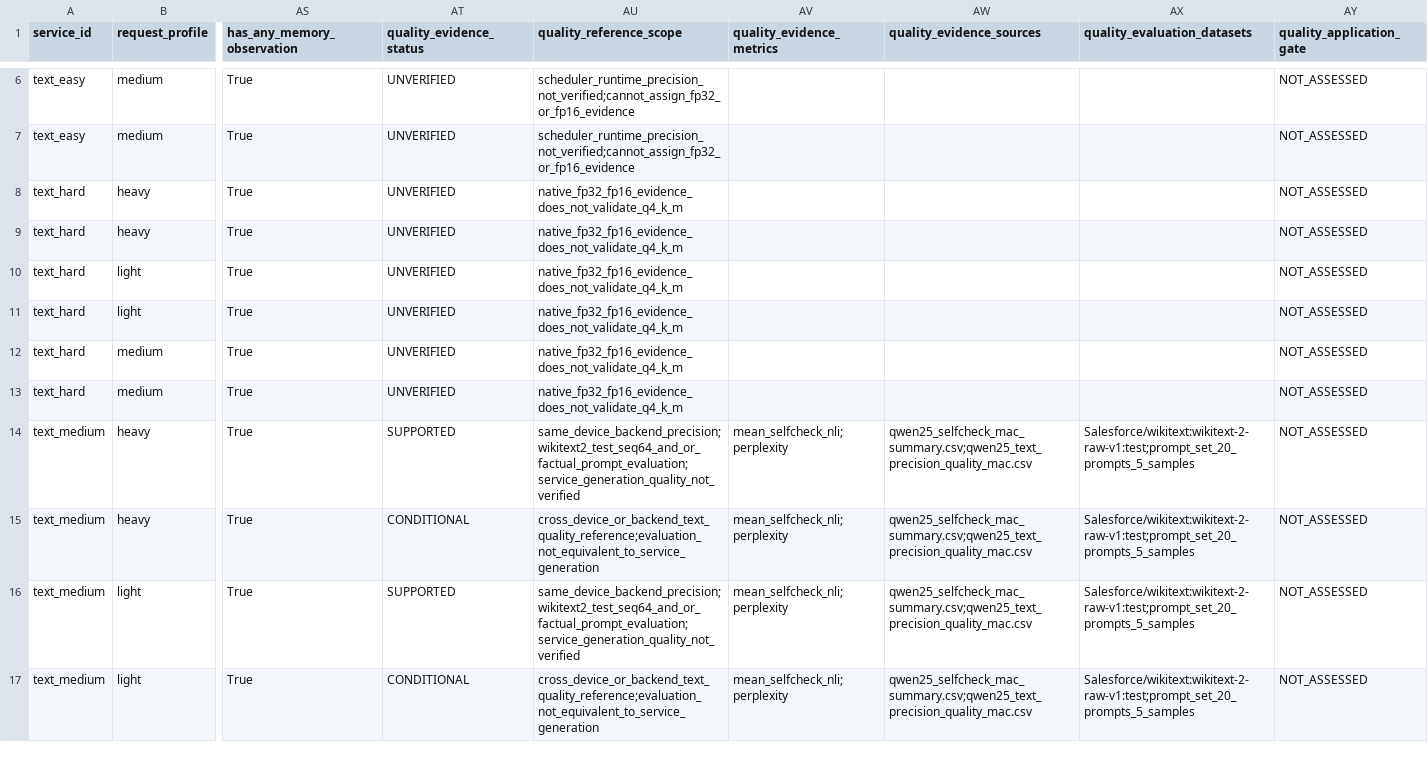
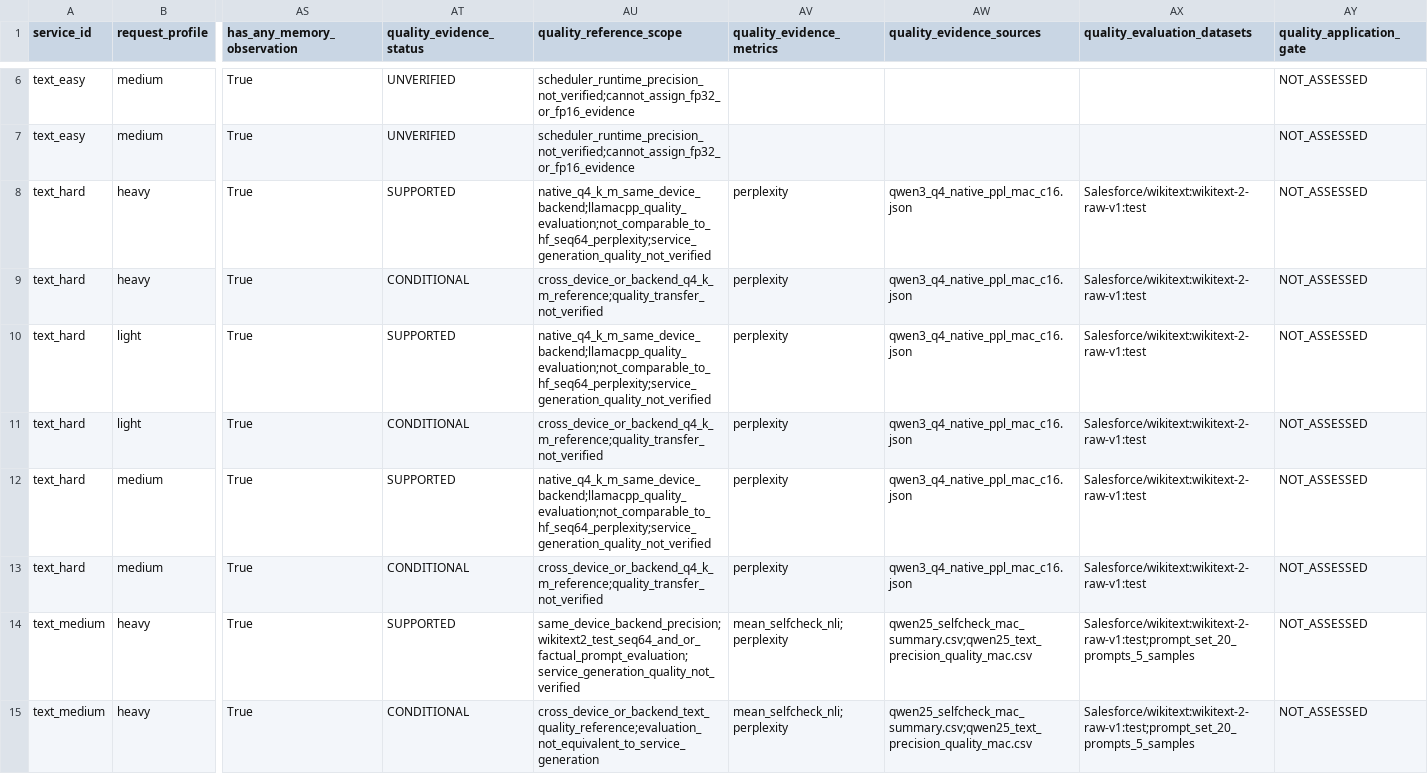
Before and after one commit to theOguz16/fed-edge-moe, a CSV file: results/scheduler_pareto_candidates.csv, drawn as a sheet; only a part is shown, gaps mark what is left out; the shorter side is filled out with more unchanged rows; the diff names each change by its address in the sheet, - before the commit and + after, or states it on an @@ line.

Commit message:
integrate native Qwen3 Q4 quality evidence and update reports

```diff
--- a/results/scheduler_pareto_candidates.csv
+++ b/results/scheduler_pareto_candidates.csv
-AT8 (quality_evidence_status): UNVERIFIED
+AT8 (quality_evidence_status): SUPPORTED
-AU8 (quality_reference_scope): native_fp32_fp16_evidence_does_not_validate_q4_k_m
+AU8 (quality_reference_scope): native_q4_k_m_same_device_backend;llamacpp_quality_evaluation;not_comparable_to_hf_seq64_perplexity;service_generation_quality_not_verified
-AV8:AV13 (quality_evidence_metrics): (empty)
+AV8:AV13 (quality_evidence_metrics): perplexity
-AW8:AW13 (quality_evidence_sources): (empty)
+AW8:AW13 (quality_evidence_sources): qwen3_q4_native_ppl_mac_c16.json
-AX8:AX13 (quality_evaluation_datasets): (empty)
+AX8:AX13 (quality_evaluation_datasets): Salesforce/wikitext:wikitext-2-raw-v1:test
-AT9 (quality_evidence_status): UNVERIFIED
+AT9 (quality_evidence_status): CONDITIONAL
-AU9 (quality_reference_scope): native_fp32_fp16_evidence_does_not_validate_q4_k_m
+AU9 (quality_reference_scope): cross_device_or_backend_q4_k_m_reference;quality_transfer_not_verified
-AT10 (quality_evidence_status): UNVERIFIED
+AT10 (quality_evidence_status): SUPPORTED
-AU10 (quality_reference_scope): native_fp32_fp16_evidence_does_not_validate_q4_k_m
+AU10 (quality_reference_scope): native_q4_k_m_same_device_backend;llamacpp_quality_evaluation;not_comparable_to_hf_seq64_perplexity;service_generation_quality_not_verified
-AT11 (quality_evidence_status): UNVERIFIED
+AT11 (quality_evidence_status): CONDITIONAL
-AU11 (quality_reference_scope): native_fp32_fp16_evidence_does_not_validate_q4_k_m
+AU11 (quality_reference_scope): cross_device_or_backend_q4_k_m_reference;quality_transfer_not_verified
-AT12 (quality_evidence_status): UNVERIFIED
+AT12 (quality_evidence_status): SUPPORTED
-AU12 (quality_reference_scope): native_fp32_fp16_evidence_does_not_validate_q4_k_m
+AU12 (quality_reference_scope): native_q4_k_m_same_device_backend;llamacpp_quality_evaluation;not_comparable_to_hf_seq64_perplexity;service_generation_quality_not_verified
-AT13 (quality_evidence_status): UNVERIFIED
+AT13 (quality_evidence_status): CONDITIONAL
-AU13 (quality_reference_scope): native_fp32_fp16_evidence_does_not_validate_q4_k_m
+AU13 (quality_reference_scope): cross_device_or_backend_q4_k_m_reference;quality_transfer_not_verified
```
Also changed, not shown: results/scheduler_quality_evidence.csv, results/service_candidate_quality_applicability.csv, 11 other files.
